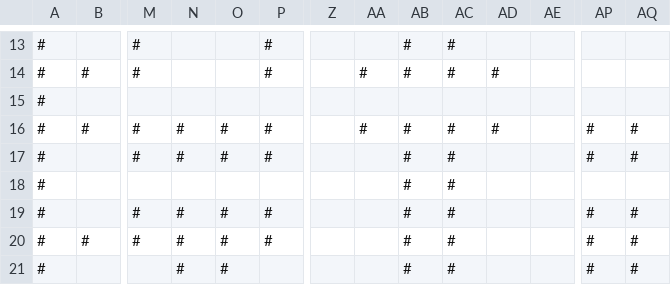
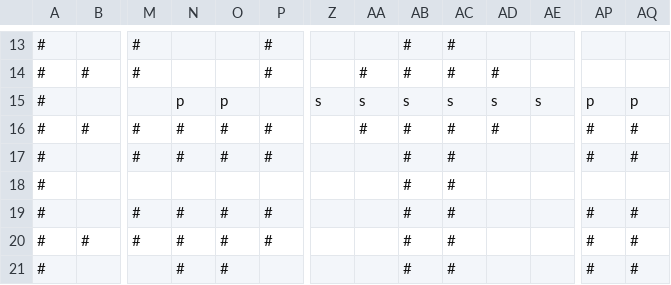
Before and after one commit to h-utkuunlu/CMPM, a CSV file: board.csv, drawn as a sheet; only a part is shown, gaps mark what is left out; the diff names each change by its address in the sheet, - before the commit and + after, or states it on an @@ line.

Commit message:
Included Spawn Area

```diff
--- a/board.csv
+++ b/board.csv
-N15: (empty)
+N15: p
-O15: (empty)
+O15: p
-Z15: (empty)
+Z15: s
-AA15: (empty)
+AA15: s
-AB15: (empty)
+AB15: s
-AC15: (empty)
+AC15: s
-AD15: (empty)
+AD15: s
-AE15: (empty)
+AE15: s
-AP15: (empty)
+AP15: p
-AQ15: (empty)
+AQ15: p
```
